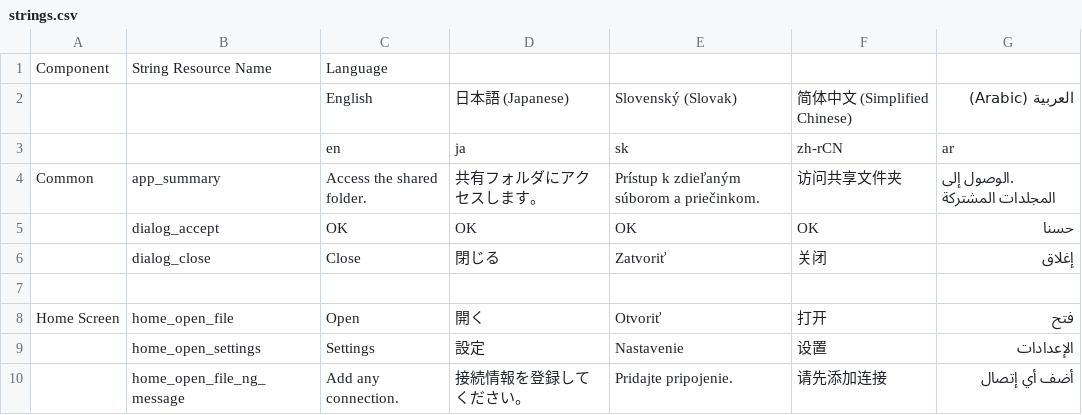
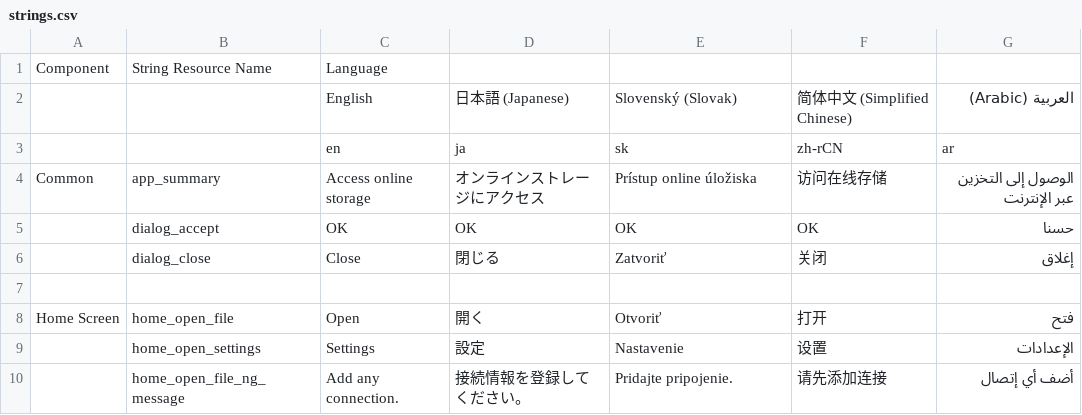
Before and after one commit to wa2c/cifs-documents-provider, a CSV file: tools/string_converter/strings.csv, drawn as a sheet; only a part is shown.

```diff
--- a/tools/string_converter/strings.csv
+++ b/tools/string_converter/strings.csv
@@ -3,3 +3,3 @@ Component,String Resource Name,Language,,,,
 ,,en,ja,sk,zh-rCN,ar
-Common,app_summary,Access the shared folder.,共有フォルダにアクセスします。,Prístup k zdieľaným súborom a priečinkom.,访问共享文件夹,.الوصول إلى المجلدات المشتركة
+Common,app_summary,Access online storage,オンラインストレージにアクセス,Prístup online úložiska,访问在线存储,الوصول إلى التخزين عبر الإنترنت
 ,dialog_accept,OK,OK,OK,OK,حسنا
```
Also changed, not shown: 5 other files.
